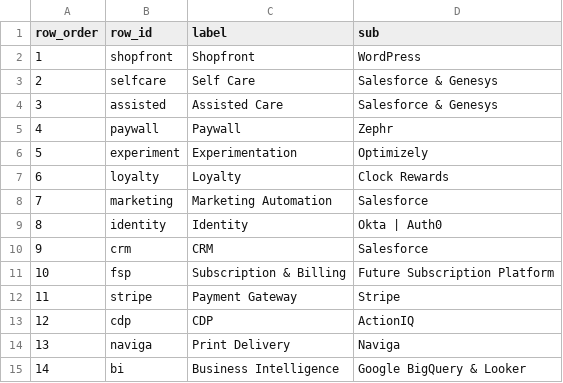
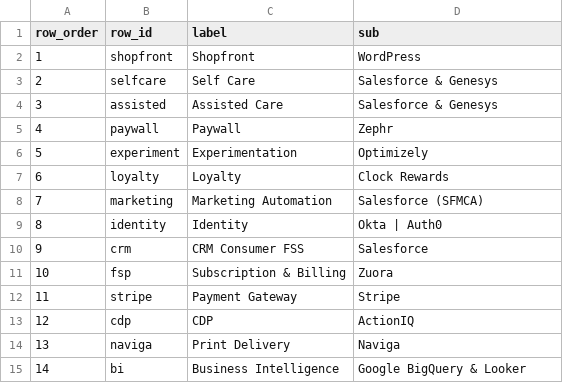
Before and after one commit to pratim-news/information_arch, a CSV file: data/value-chain-rows.csv, drawn as a sheet.

```diff
--- a/data/value-chain-rows.csv
+++ b/data/value-chain-rows.csv
@@ -7,6 +7,6 @@ row_order,row_id,label,sub
 6,loyalty,Loyalty,Clock Rewards
-7,marketing,Marketing Automation,Salesforce
+7,marketing,Marketing Automation,Salesforce (SFMCA)
 8,identity,Identity,Okta | Auth0
-9,crm,CRM,Salesforce
-10,fsp,Subscription & Billing,Future Subscription Platform
+9,crm,CRM Consumer FSS,Salesforce
+10,fsp,Subscription & Billing,Zuora
 11,stripe,Payment Gateway,Stripe
```
Also changed, not shown: 4 other files.
